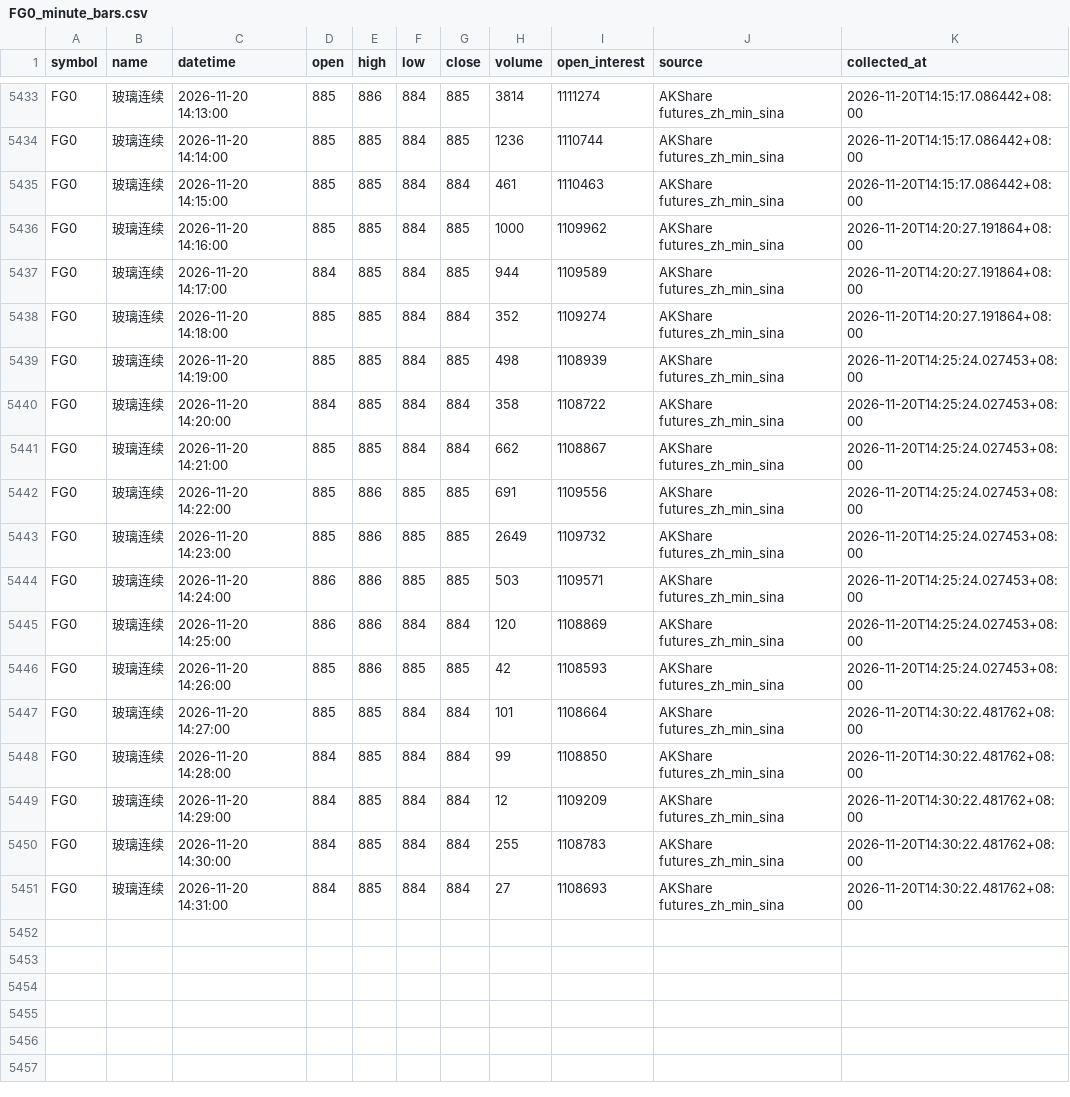
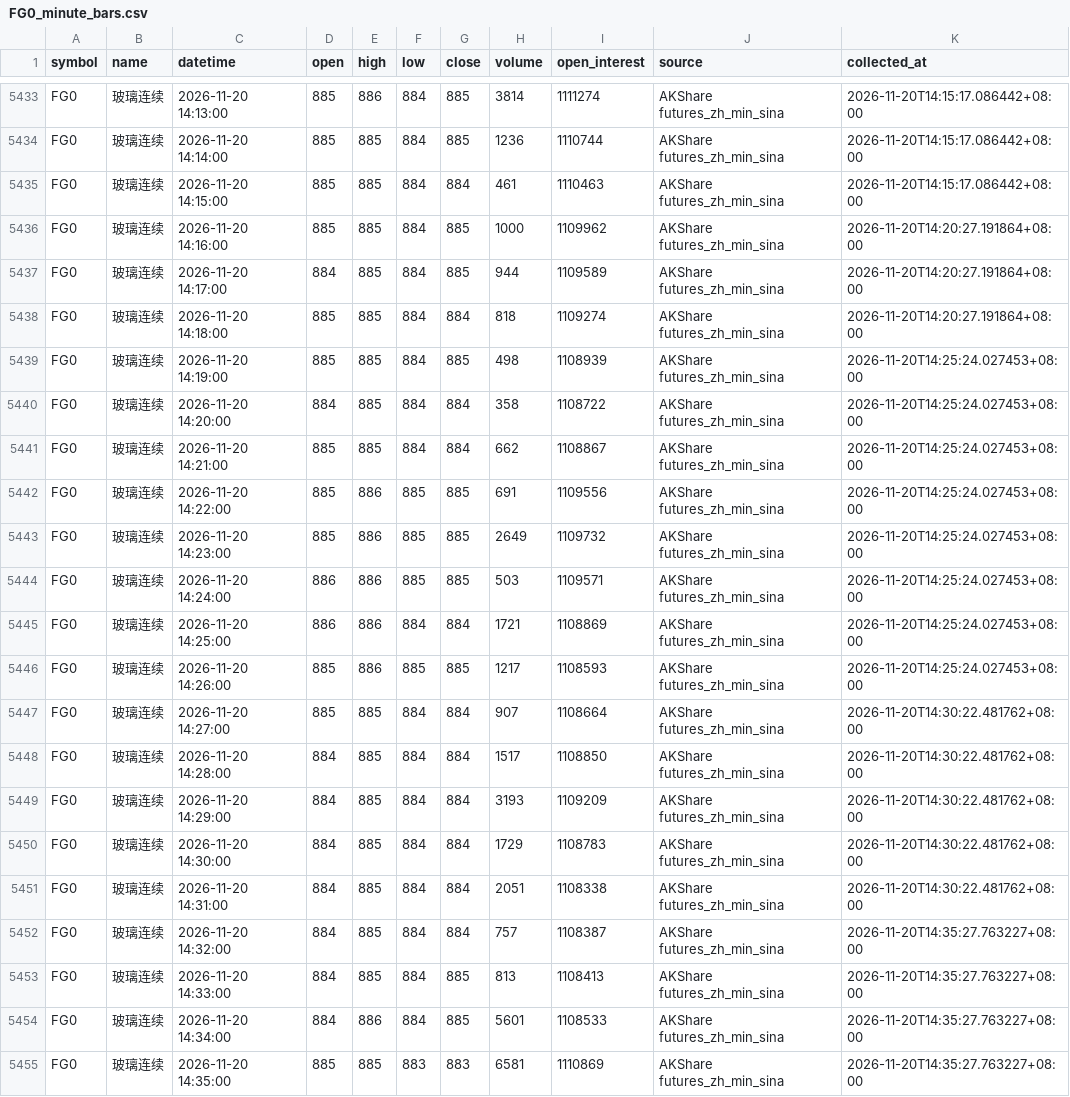
Before and after one commit to luckyjohnlucky/akshare-futures-data, a CSV file: output/FG0_minute_bars.csv, drawn as a sheet; only a part is shown, gaps mark what is left out.

```diff
--- a/output/FG0_minute_bars.csv
+++ b/output/FG0_minute_bars.csv
@@ -5437,3 +5437,3 @@ FG0,玻璃连续,2026-11-20 14:16:00,885,885,884,885,1000,1109962,AKShare future
 FG0,玻璃连续,2026-11-20 14:17:00,884,885,884,885,944,1109589,AKShare futures_zh_min_sina,2026-11-20T14:20:27.191864+08:00
-FG0,玻璃连续,2026-11-20 14:18:00,885,885,884,884,352,1109274,AKShare futures_zh_min_sina,2026-11-20T14:20:27.191864+08:00
+FG0,玻璃连续,2026-11-20 14:18:00,885,885,884,884,818,1109274,AKShare futures_zh_min_sina,2026-11-20T14:20:27.191864+08:00
 FG0,玻璃连续,2026-11-20 14:19:00,885,885,884,885,498,1108939,AKShare futures_zh_min_sina,2026-11-20T14:25:24.027453+08:00
@@ -5444,8 +5444,12 @@ FG0,玻璃连续,2026-11-20 14:23:00,885,886,885,885,2649,1109732,AKShare future
 FG0,玻璃连续,2026-11-20 14:24:00,886,886,885,885,503,1109571,AKShare futures_zh_min_sina,2026-11-20T14:25:24.027453+08:00
-FG0,玻璃连续,2026-11-20 14:25:00,886,886,884,884,120,1108869,AKShare futures_zh_min_sina,2026-11-20T14:25:24.027453+08:00
-FG0,玻璃连续,2026-11-20 14:26:00,885,886,885,885,42,1108593,AKShare futures_zh_min_sina,2026-11-20T14:25:24.027453+08:00
-FG0,玻璃连续,2026-11-20 14:27:00,885,885,884,884,101,1108664,AKShare futures_zh_min_sina,2026-11-20T14:30:22.481762+08:00
-FG0,玻璃连续,2026-11-20 14:28:00,884,885,884,884,99,1108850,AKShare futures_zh_min_sina,2026-11-20T14:30:22.481762+08:00
-FG0,玻璃连续,2026-11-20 14:29:00,884,885,884,884,12,1109209,AKShare futures_zh_min_sina,2026-11-20T14:30:22.481762+08:00
-FG0,玻璃连续,2026-11-20 14:30:00,884,885,884,884,255,1108783,AKShare futures_zh_min_sina,2026-11-20T14:30:22.481762+08:00
-FG0,玻璃连续,2026-11-20 14:31:00,884,885,884,884,27,1108693,AKShare futures_zh_min_sina,2026-11-20T14:30:22.481762+08:00
+FG0,玻璃连续,2026-11-20 14:25:00,886,886,884,884,1721,1108869,AKShare futures_zh_min_sina,2026-11-20T14:25:24.027453+08:00
+FG0,玻璃连续,2026-11-20 14:26:00,885,886,885,885,1217,1108593,AKShare futures_zh_min_sina,2026-11-20T14:25:24.027453+08:00
+FG0,玻璃连续,2026-11-20 14:27:00,885,885,884,884,907,1108664,AKShare futures_zh_min_sina,2026-11-20T14:30:22.481762+08:00
+FG0,玻璃连续,2026-11-20 14:28:00,884,885,884,884,1517,1108850,AKShare futures_zh_min_sina,2026-11-20T14:30:22.481762+08:00
+FG0,玻璃连续,2026-11-20 14:29:00,884,885,884,884,3193,1109209,AKShare futures_zh_min_sina,2026-11-20T14:30:22.481762+08:00
+FG0,玻璃连续,2026-11-20 14:30:00,884,885,884,884,1729,1108783,AKShare futures_zh_min_sina,2026-11-20T14:30:22.481762+08:00
+FG0,玻璃连续,2026-11-20 14:31:00,884,885,884,884,2051,1108338,AKShare futures_zh_min_sina,2026-11-20T14:30:22.481762+08:00
+FG0,玻璃连续,2026-11-20 14:32:00,884,885,884,884,757,1108387,AKShare futures_zh_min_sina,2026-11-20T14:35:27.763227+08:00
+FG0,玻璃连续,2026-11-20 14:33:00,884,885,884,885,813,1108413,AKShare futures_zh_min_sina,2026-11-20T14:35:27.763227+08:00
+FG0,玻璃连续,2026-11-20 14:34:00,884,886,884,885,5601,1108533,AKShare futures_zh_min_sina,2026-11-20T14:35:27.763227+08:00
+FG0,玻璃连续,2026-11-20 14:35:00,885,885,883,883,6581,1110869,AKShare futures_zh_min_sina,2026-11-20T14:35:27.763227+08:00
```
Also changed, not shown: output/HC0_minute_bars.csv, output/L0_minute_bars.csv, 6 other files.
